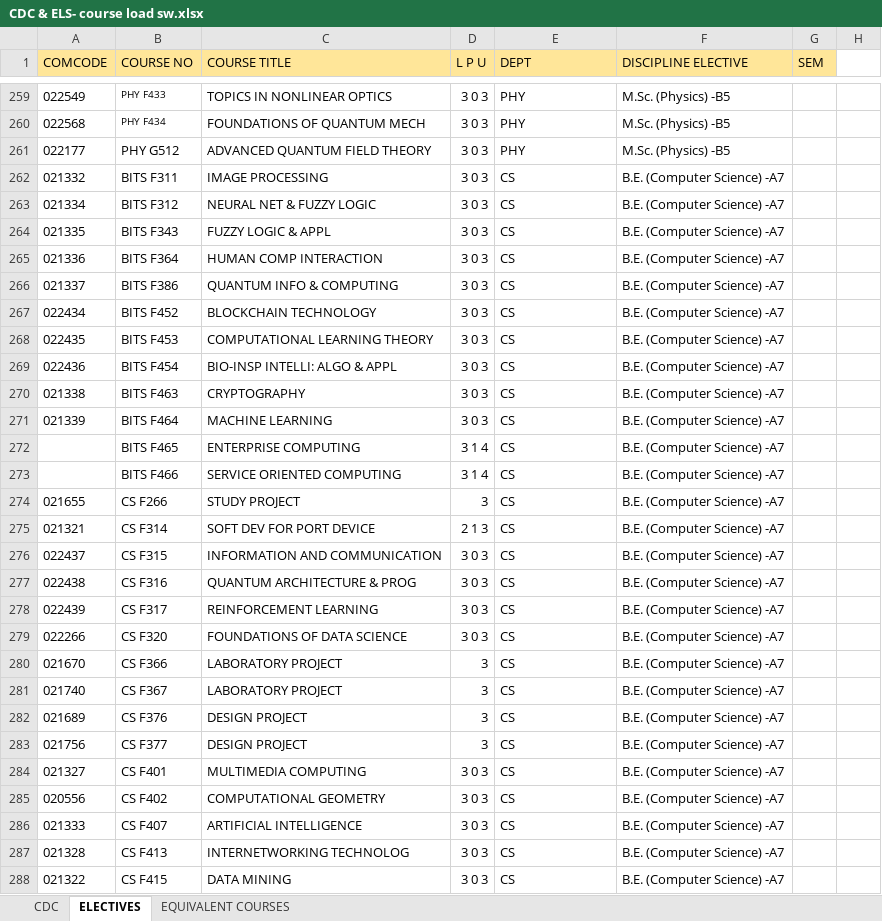
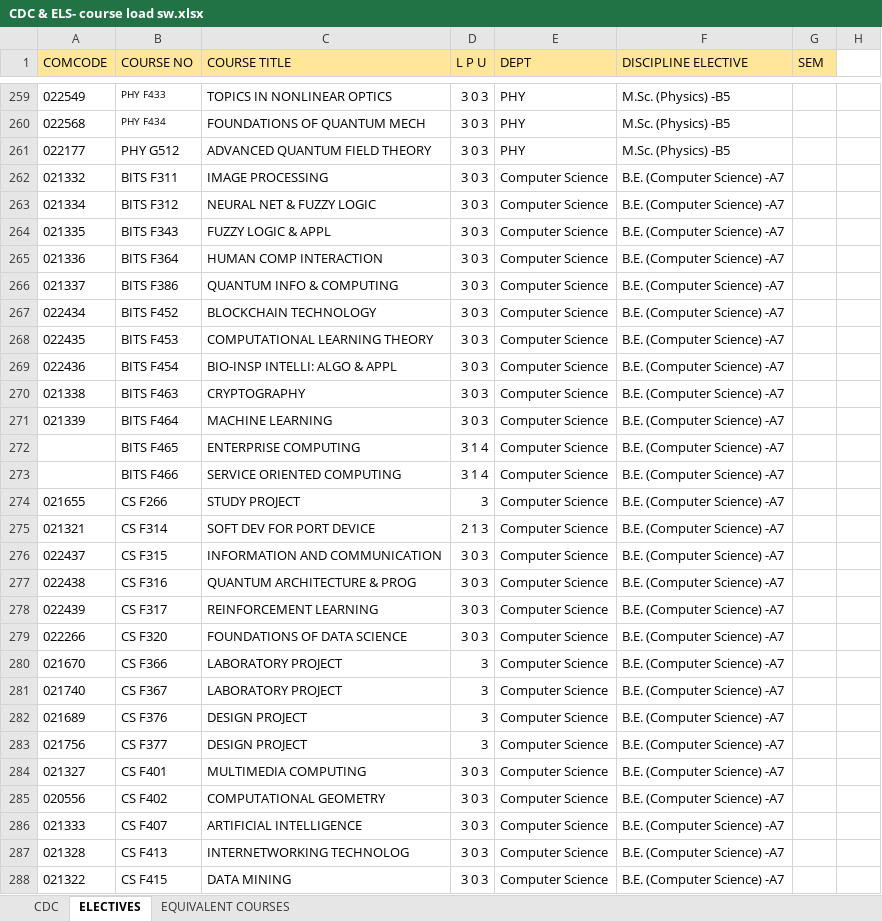
Before and after one commit to Admsher/Course-Loader, an Excel workbook: CDC & ELECTIVE/CDC & ELS- course load sw.xlsx, sheet ELECTIVES, drawn as a sheet; only a part is shown, gaps mark what is left out; values as stored, in another font and other column widths than the file's, no borders; conditional formats not drawn; the diff covers the shown part only; the diff names each change by its address in the sheet, - before the commit and + after, or states it on an @@ line.

```diff
--- a/CDC & ELECTIVE/CDC & ELS- course load sw.xlsx (sheet ELECTIVES)
+++ b/CDC & ELECTIVE/CDC & ELS- course load sw.xlsx (sheet ELECTIVES)
-E262:E288 (DEPT): CS
+E262:E288 (DEPT): Computer Science
```
Also changed, not shown: 121 edited cells elsewhere in this sheet, sheet CDC, 2023-2024/Sem 1/MECH/Courses for Course Load Submission sem 2 21-22-17.11.21.xlsx, 2023-2024/Sem 1/PHY/Courses for Course Load Submission sem 2 21-22-17.11.21.xlsx, 36 other files.
